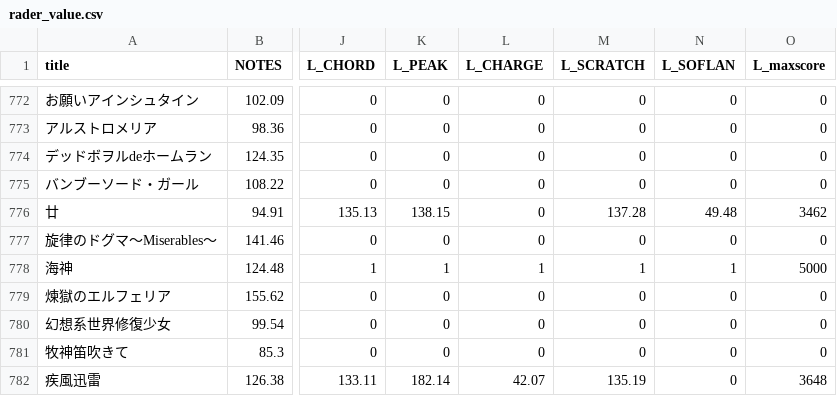
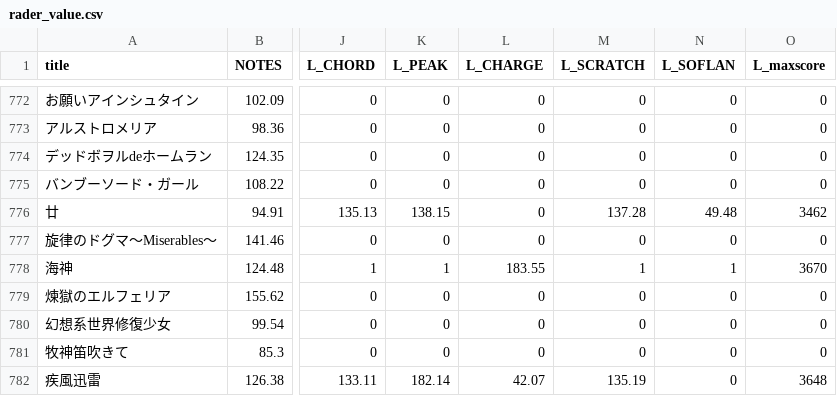
Before and after one commit to CORICORICORIVER/IIDX_Score_Manage, a CSV file: db/csv/rader_value.csv, drawn as a sheet; only a part is shown, gaps mark what is left out; the diff names each change by its address in the sheet, - before the commit and + after, or states it on an @@ line.

Commit message:
レーダー値更新
海神のレーダー追加

```diff
--- a/db/csv/rader_value.csv
+++ b/db/csv/rader_value.csv
-L778 (L_CHARGE): 1
+L778 (L_CHARGE): 183.55
-O778 (L_maxscore): 5000
+O778 (L_maxscore): 3670
```
